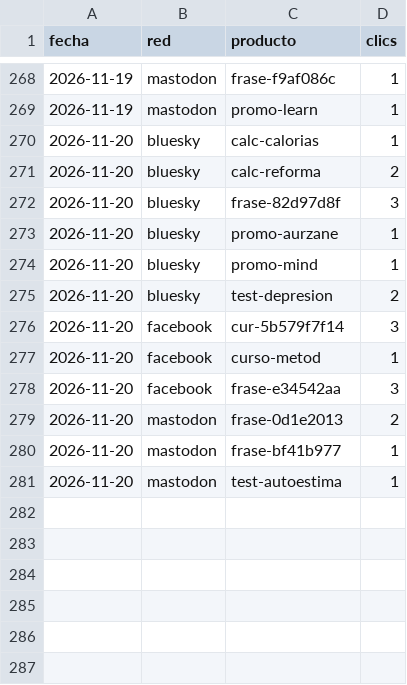
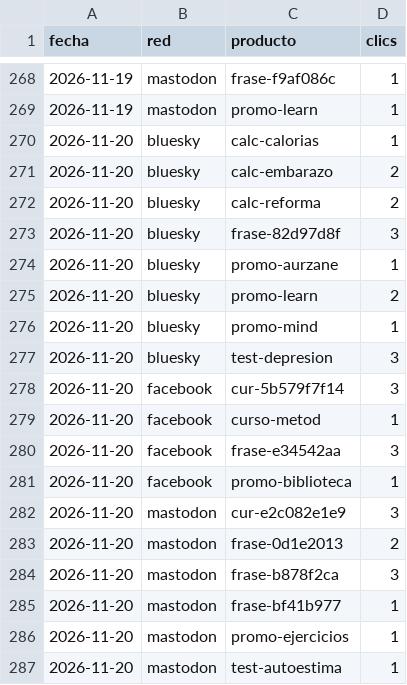
Before and after one commit to aurzane08-coder/aurzane-biblioteca-tareas, a CSV file: marketing/clics.csv, drawn as a sheet; only a part is shown, gaps mark what is left out.

Commit message:
marketing: planificar 2026-11-20

```diff
--- a/marketing/clics.csv
+++ b/marketing/clics.csv
@@ -270,2 +270,3 @@ fecha,red,producto,clics
 2026-11-20,bluesky,calc-calorias,1
+2026-11-20,bluesky,calc-embarazo,2
 2026-11-20,bluesky,calc-reforma,2
@@ -273,4 +274,5 @@ fecha,red,producto,clics
 2026-11-20,bluesky,promo-aurzane,1
+2026-11-20,bluesky,promo-learn,2
 2026-11-20,bluesky,promo-mind,1
-2026-11-20,bluesky,test-depresion,2
+2026-11-20,bluesky,test-depresion,3
 2026-11-20,facebook,cur-5b579f7f14,3
@@ -278,4 +280,8 @@ fecha,red,producto,clics
 2026-11-20,facebook,frase-e34542aa,3
+2026-11-20,facebook,promo-biblioteca,1
+2026-11-20,mastodon,cur-e2c082e1e9,3
 2026-11-20,mastodon,frase-0d1e2013,2
+2026-11-20,mastodon,frase-b878f2ca,3
 2026-11-20,mastodon,frase-bf41b977,1
+2026-11-20,mastodon,promo-ejercicios,1
 2026-11-20,mastodon,test-autoestima,1
```
Also changed, not shown: 3 other files.
